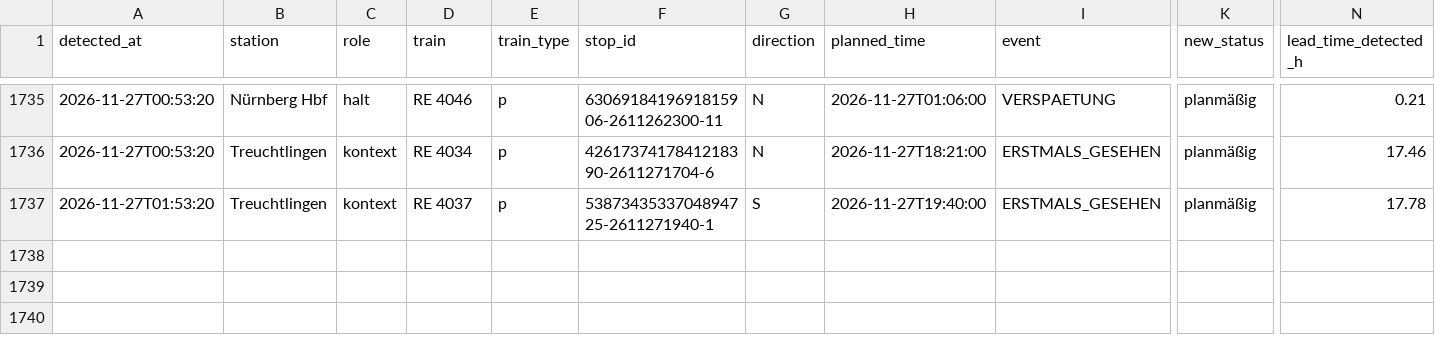
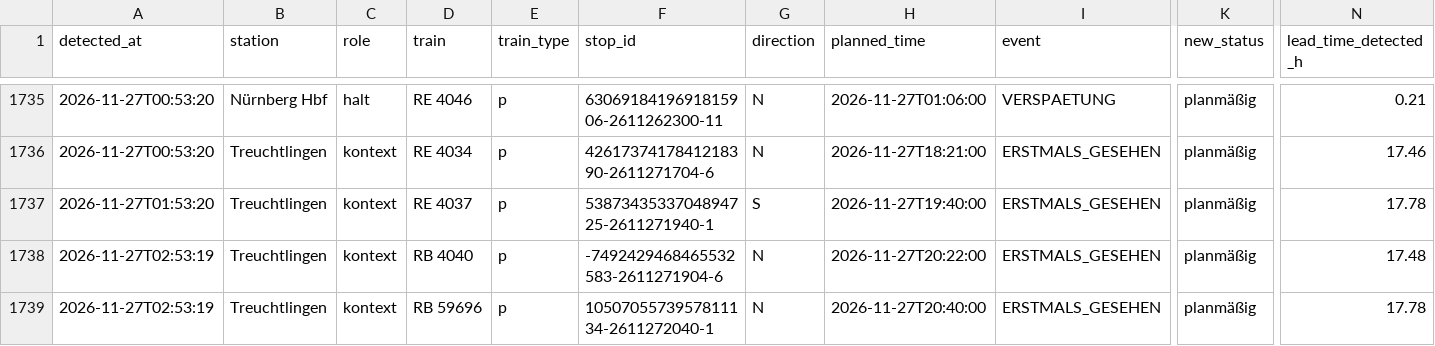
Before and after one commit to frederikwalter/RE1-Monitor, a CSV file: events.csv, drawn as a sheet; only a part is shown, gaps mark what is left out; rows hold the shown columns only; the diff names each change by its address in the sheet, - before the commit and + after, or states it on an @@ line.

```diff
--- a/events.csv
+++ b/events.csv
+row 1738: 2026-11-27T02:53:19 | Treuchtlingen | kontext | RB 4040 | p | -7492429468465532583-2611271904-6 | N | 2026-11-27T20:22:00 | ERSTMALS_GESEHEN | planmäßig | 17.48
+row 1739: 2026-11-27T02:53:19 | Treuchtlingen | kontext | RB 59696 | p | 1050705573957811134-2611272040-1 | N | 2026-11-27T20:40:00 | ERSTMALS_GESEHEN | planmäßig | 17.78
```
Also changed, not shown: runs.csv, 5 other files.
